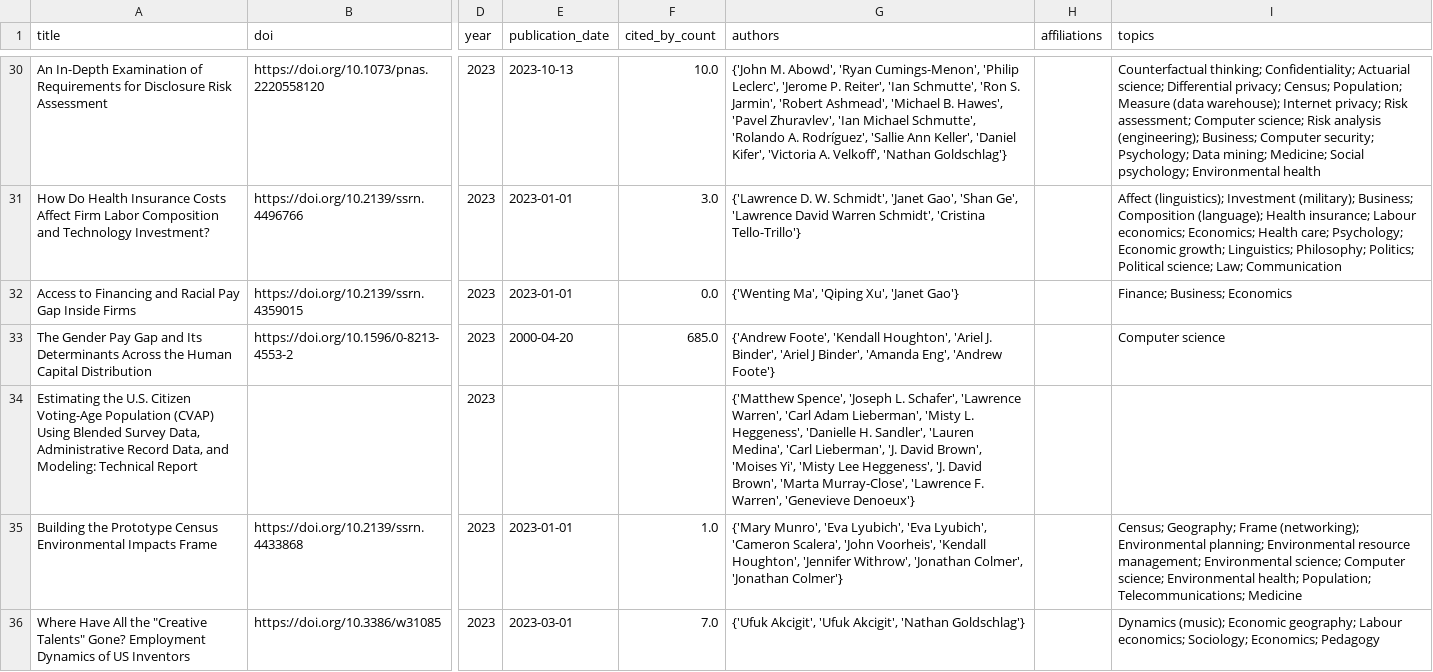
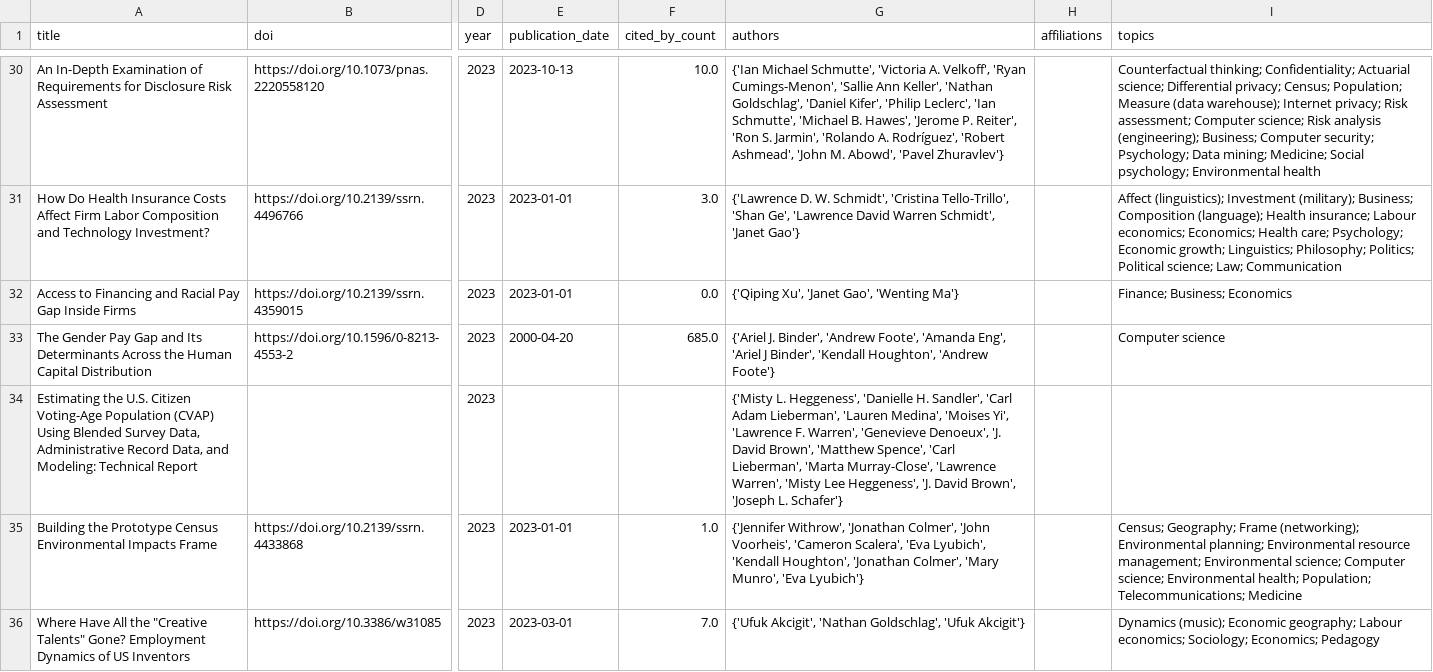
Before and after one commit to dmoratz/cit5900_project, a CSV file: part3/unique_outputs_webscraping.csv, drawn as a sheet; only a part is shown, gaps mark what is left out; the diff covers the shown part only; the diff names each change by its address in the sheet, - before the commit and + after, or states it on an @@ line.

```diff
--- a/part3/unique_outputs_webscraping.csv
+++ b/part3/unique_outputs_webscraping.csv
-G30 (authors): {'John M. Abowd', 'Ryan Cumings-Menon', 'Philip Leclerc', 'Jerome P. Reiter', 'Ian Schmutte', 'Ron S. Jarmin', 'Robert Ashmead', 'Michael B. Hawes', 'Pavel Zhuravlev', 'Ian Michael Schmutte', 'Rolando A. Rodríguez', 'Sallie Ann Keller', 'Daniel Kifer', 'Victoria A. Velkoff', 'Nathan Goldschlag'}
+G30 (authors): {'Ian Michael Schmutte', 'Victoria A. Velkoff', 'Ryan Cumings-Menon', 'Sallie Ann Keller', 'Nathan Goldschlag', 'Daniel Kifer', 'Philip Leclerc', 'Ian Schmutte', 'Michael B. Hawes', 'Jerome P. Reiter', 'Ron S. Jarmin', 'Rolando A. Rodríguez', 'Robert Ashmead', 'John M. Abowd', 'Pavel Zhuravlev'}
-G31 (authors): …W. Schmidt', 'Janet Gao', 'Shan Ge', 'Lawrence David Warren Schmidt', 'Cristina Tello-Trillo'}
+G31 (authors): …W. Schmidt', 'Cristina Tello-Trillo', 'Shan Ge', 'Lawrence David Warren Schmidt', 'Janet Gao'}
-G32 (authors): {'Wenting Ma', 'Qiping Xu', 'Janet Gao'}
+G32 (authors): {'Qiping Xu', 'Janet Gao', 'Wenting Ma'}
-G33 (authors): {'Andrew Foote', 'Kendall Houghton', 'Ariel J. Binder', 'Ariel J Binder', 'Amanda Eng', 'Andrew Foote'}
+G33 (authors): {'Ariel J. Binder', 'Andrew Foote', 'Amanda Eng', 'Ariel J Binder', 'Kendall Houghton', 'Andrew Foote'}
-G34 (authors): {'Matthew Spence', 'Joseph L. Schafer', 'Lawrence Warren', 'Carl Adam Lieberman', 'Misty L. Heggeness', 'Danielle H. Sandler', 'Lauren Medina', 'Carl Lieberman', 'J. David Brown', 'Moises Yi', 'Misty Lee Heggeness', 'J. David Brown', 'Marta Murray-Close', 'Lawrence F. Warren', 'Genevieve Denoeux'}
+G34 (authors): {'Misty L. Heggeness', 'Danielle H. Sandler', 'Carl Adam Lieberman', 'Lauren Medina', 'Moises Yi', 'Lawrence F. Warren', 'Genevieve Denoeux', 'J. David Brown', 'Matthew Spence', 'Carl Lieberman', 'Marta Murray-Close', 'Lawrence Warren', 'Misty Lee Heggeness', 'J. David Brown', 'Joseph L. Schafer'}
-G35 (authors): {'Mary Munro', 'Eva Lyubich', 'Eva Lyubich', 'Cameron Scalera', 'John Voorheis', 'Kendall Houghton', 'Jennifer Withrow', 'Jonathan Colmer', 'Jonathan Colmer'}
+G35 (authors): {'Jennifer Withrow', 'Jonathan Colmer', 'John Voorheis', 'Cameron Scalera', 'Eva Lyubich', 'Kendall Houghton', 'Jonathan Colmer', 'Mary Munro', 'Eva Lyubich'}
-G36 (authors): {'Ufuk Akcigit', 'Ufuk Akcigit', 'Nathan Goldschlag'}
+G36 (authors): {'Ufuk Akcigit', 'Nathan Goldschlag', 'Ufuk Akcigit'}
```
Also changed, not shown: 37 edited cells elsewhere in this file, part3/matched_outputs_webscraping.csv, part3/matched_research_outputs.csv, 5 other files.
